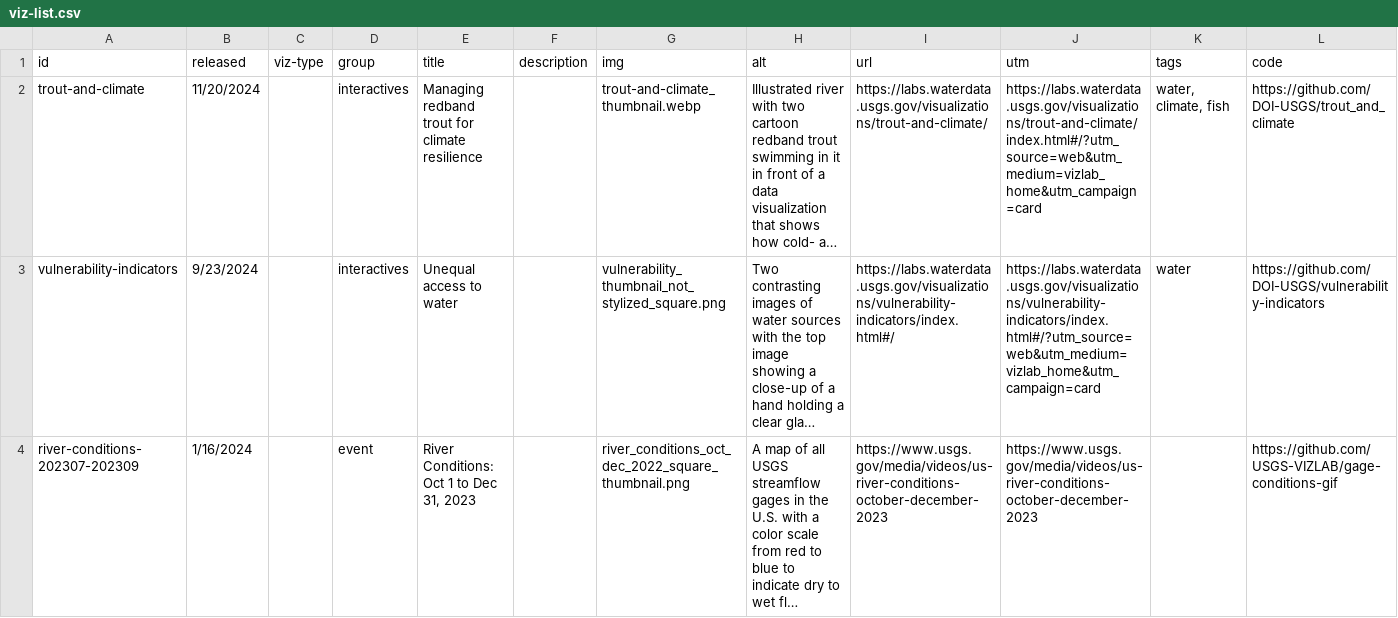
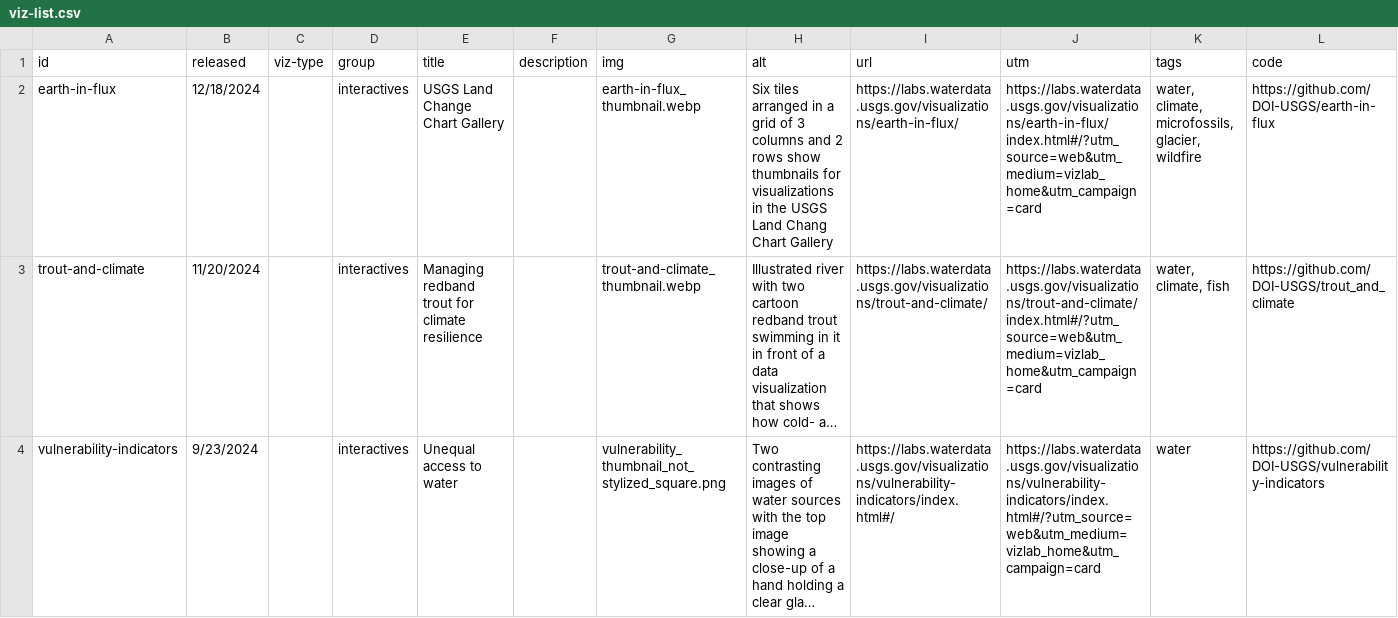
Before and after one commit to DOI-USGS/vizlab-home, a CSV file: public/viz-list.csv, drawn as a sheet; only a part is shown; the shorter side is filled out with more unchanged rows; long unchanged cells end in …; rows hold the shown columns only; the diff names each change by its address in the sheet, - before the commit and + after, or states it on an @@ line.

Commit message:
add card for chart gallery

```diff
--- a/public/viz-list.csv
+++ b/public/viz-list.csv
+row 2: earth-in-flux | 12/18/2024 |  | interactives | USGS Land Change Chart Gallery |  | earth-in-flux_thumbnail.webp | Six tiles arranged in a grid of 3 columns and 2 rows show thumbnails for visualizations in the USGS Land Chang Chart Gallery | https://labs.waterdata.usgs.gov/visualizations/earth-in-flux/ | https://labs.waterdata.usgs.gov/visualizations/earth-in-flux/index.html#/?utm_source=web&utm_medium=vizlab_home&utm_campaign=card | water, climate, microfossils, glacier, wildfire | https://github.com/DOI-USGS/earth-in-flux
```
